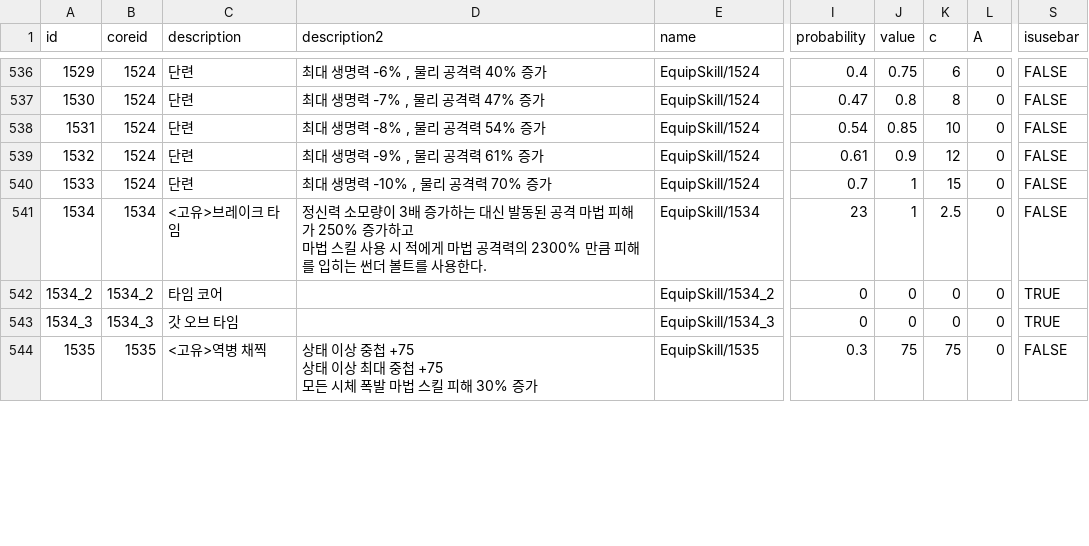
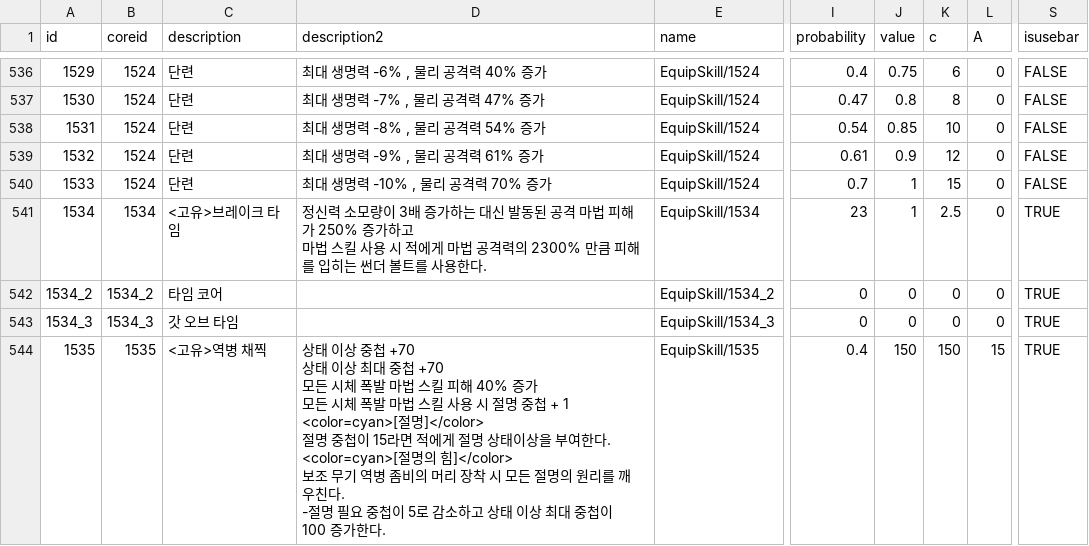
Before and after one commit to dlawnsghks45/RPGG2024, a CSV file: Assets/Resources/Csv/EquipSkill.csv, drawn as a sheet; only a part is shown, gaps mark what is left out; ↵ is a line break in a cell; the diff covers the shown part only; the diff names each change by its address in the sheet, - before the commit and + after, or states it on an @@ line.

```diff
--- a/Assets/Resources/Csv/EquipSkill.csv
+++ b/Assets/Resources/Csv/EquipSkill.csv
-S541 (isusebar): FALSE
+S541 (isusebar): TRUE
-D544 (description2): …중첩 +75 ↵ 상태 이상 최대 중첩 +75 ↵ 모든 시체 폭발 마법 스킬 피해 30% 증가
+D544 (description2): …중첩 +70 ↵ 상태 이상 최대 중첩 +70 ↵ 모든 시체 폭발 마법 스킬 피해 40% 증가 ↵ 모든 시체 폭발 마법 스킬 사용 시 절명 중첩 + 1 ↵ <color=cyan>[절명]</color> ↵ 절명 중첩이 15라면 적에게 절명 상태이상을 부여한다. ↵ <color=cyan>[절명의 힘]</color> ↵ 보조 무기 역병 좀비의 머리 장착 시 모든 절명의 원리를 깨우친다. ↵ -절명 필요 중첩이 5로 감소하고 상태 이상 최대 중첩이 100 증가한다.
-I544 (probability): 0.3
+I544 (probability): 0.4
-J544 (value): 75
+J544 (value): 150
-K544 (c): 75
+K544 (c): 150
-L544 (A): 0
+L544 (A): 15
-S544 (isusebar): FALSE
+S544 (isusebar): TRUE
```
Also changed, not shown: 38 edited cells elsewhere in this file, Assets/Resources/Csv/EquipChange.csv, Assets/Resources/Csv/EquipItem.csv, 50 other files.
